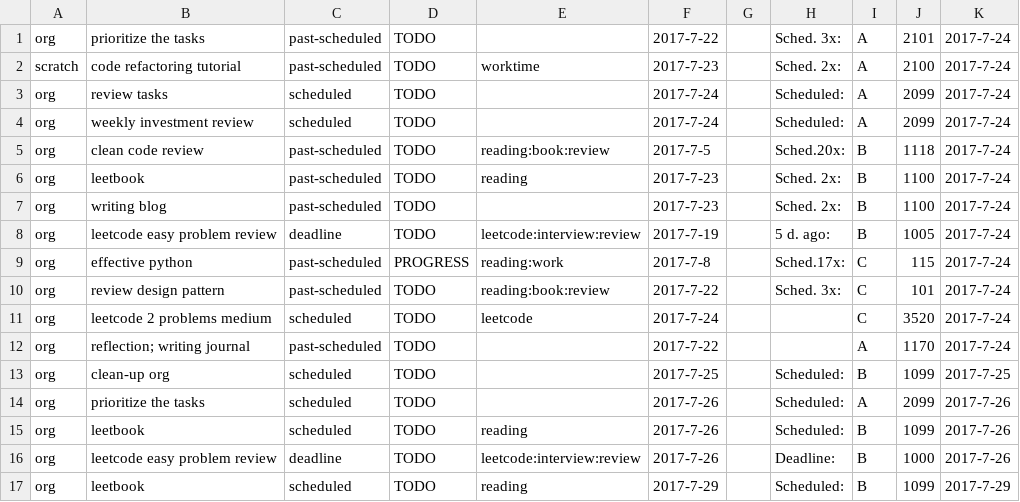
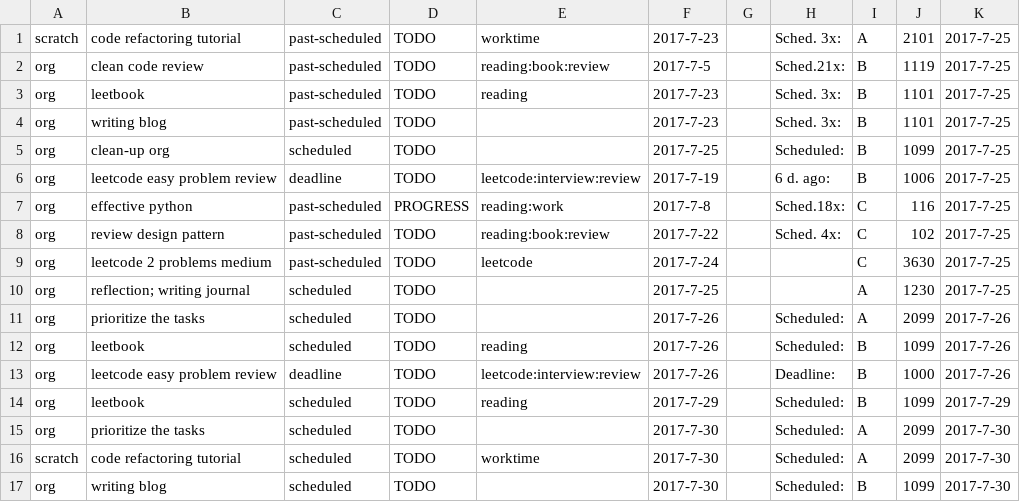
Before and after one commit to ggppwx/note, a CSV file: csv/agenda.csv, drawn as a sheet; only a part is shown; the shorter side is filled out with more unchanged rows.

Commit message:
force push file csv/*

```diff
--- a/csv/agenda.csv
+++ b/csv/agenda.csv
@@ -1,14 +1,11 @@
-org,prioritize the tasks,past-scheduled,TODO,,2017-7-22,,Sched. 3x:,A,2101,2017-7-24
-scratch,code refactoring tutorial,past-scheduled,TODO,worktime,2017-7-23,,Sched. 2x:,A,2100,2017-7-24
-org,review tasks,scheduled,TODO,,2017-7-24,,Scheduled:,A,2099,2017-7-24
-org,weekly investment review,scheduled,TODO,,2017-7-24,,Scheduled:,A,2099,2017-7-24
-org,clean code review,past-scheduled,TODO,reading:book:review,2017-7-5,,Sched.20x:,B,1118,2017-7-24
-org,leetbook,past-scheduled,TODO,reading,2017-7-23,,Sched. 2x:,B,1100,2017-7-24
-org,writing blog,past-scheduled,TODO,,2017-7-23,,Sched. 2x:,B,1100,2017-7-24
-org,leetcode easy problem review,deadline,TODO,leetcode:interview:review,2017-7-19,,5 d. ago:,B,1005,2017-7-24
-org,effective python,past-scheduled,PROGRESS,reading:work,2017-7-8,,Sched.17x:,C,115,2017-7-24
-org,review design pattern,past-scheduled,TODO,reading:book:review,2017-7-22,,Sched. 3x:,C,101,2017-7-24
-org,leetcode 2 problems medium,scheduled,TODO,leetcode,2017-7-24,,,C,3520,2017-7-24
-org,reflection; writing journal,past-scheduled,TODO,,2017-7-22,,,A,1170,2017-7-24
+scratch,code refactoring tutorial,past-scheduled,TODO,worktime,2017-7-23,,Sched. 3x:,A,2101,2017-7-25
+org,clean code review,past-scheduled,TODO,reading:book:review,2017-7-5,,Sched.21x:,B,1119,2017-7-25
+org,leetbook,past-scheduled,TODO,reading,2017-7-23,,Sched. 3x:,B,1101,2017-7-25
+org,writing blog,past-scheduled,TODO,,2017-7-23,,Sched. 3x:,B,1101,2017-7-25
 org,clean-up org,scheduled,TODO,,2017-7-25,,Scheduled:,B,1099,2017-7-25
+org,leetcode easy problem review,deadline,TODO,leetcode:interview:review,2017-7-19,,6 d. ago:,B,1006,2017-7-25
+org,effective python,past-scheduled,PROGRESS,reading:work,2017-7-8,,Sched.18x:,C,116,2017-7-25
+org,review design pattern,past-scheduled,TODO,reading:book:review,2017-7-22,,Sched. 4x:,C,102,2017-7-25
+org,leetcode 2 problems medium,past-scheduled,TODO,leetcode,2017-7-24,,,C,3630,2017-7-25
+org,reflection; writing journal,scheduled,TODO,,2017-7-25,,,A,1230,2017-7-25
 org,prioritize the tasks,scheduled,TODO,,2017-7-26,,Scheduled:,A,2099,2017-7-26
```
